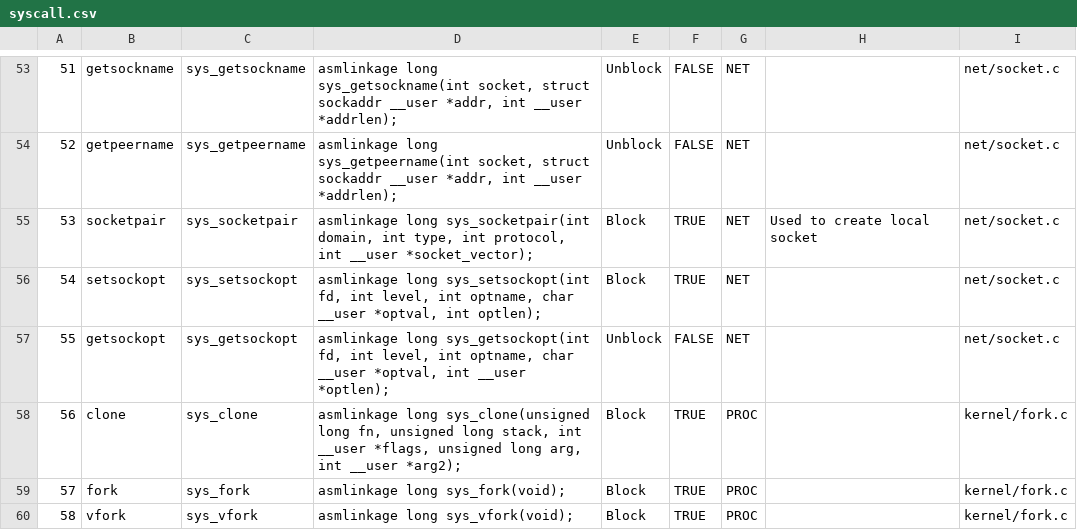
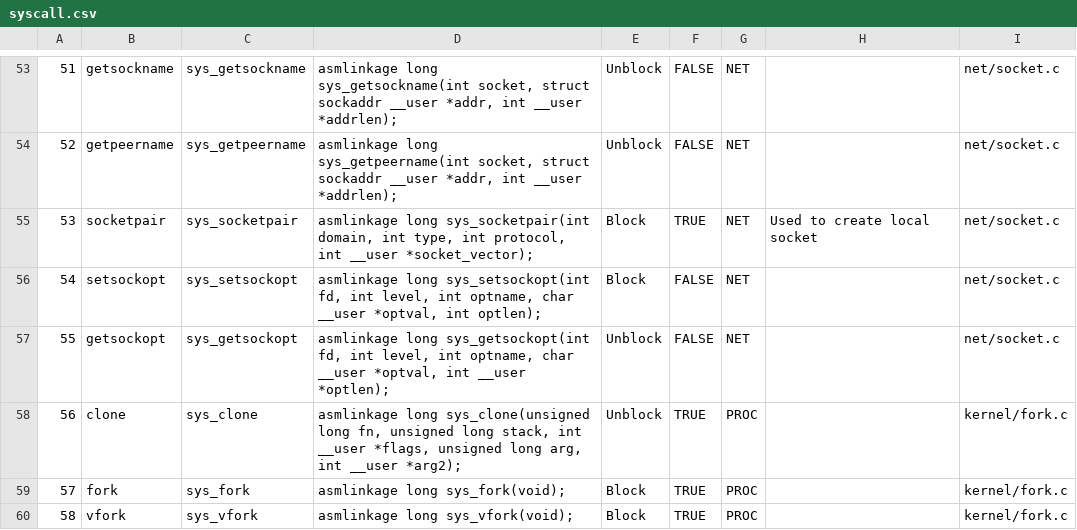
Before and after one commit to abhimp/ServerLess, a CSV file: LKM/syscall.csv, drawn as a sheet; only a part is shown, gaps mark what is left out; the diff covers the shown part only.

```diff
--- a/LKM/syscall.csv
+++ b/LKM/syscall.csv
@@ -55,5 +55,5 @@
 53,socketpair,sys_socketpair,"asmlinkage long sys_socketpair(int domain, int type, int protocol, int __user *socket_vector);",Block,TRUE,NET,Used to create local socket,net/socket.c
-54,setsockopt,sys_setsockopt,"asmlinkage long sys_setsockopt(int fd, int level, int optname, char __user *optval, int optlen);",Block,TRUE,NET,,net/socket.c
+54,setsockopt,sys_setsockopt,"asmlinkage long sys_setsockopt(int fd, int level, int optname, char __user *optval, int optlen);",Block,FALSE,NET,,net/socket.c
 55,getsockopt,sys_getsockopt,"asmlinkage long sys_getsockopt(int fd, int level, int optname, char __user *optval, int __user *optlen);",Unblock,FALSE,NET,,net/socket.c
-56,clone,sys_clone,"asmlinkage long sys_clone(unsigned long fn, unsigned long stack, int __user *flags, unsigned long arg, int __user *arg2);",Block,TRUE,PROC,,kernel/fork.c
+56,clone,sys_clone,"asmlinkage long sys_clone(unsigned long fn, unsigned long stack, int __user *flags, unsigned long arg, int __user *arg2);",Unblock,TRUE,PROC,,kernel/fork.c
 57,fork,sys_fork,asmlinkage long sys_fork(void);,Block,TRUE,PROC,,kernel/fork.c
```
Also changed, not shown: 6 edited cells elsewhere in this file, 6 other files.
